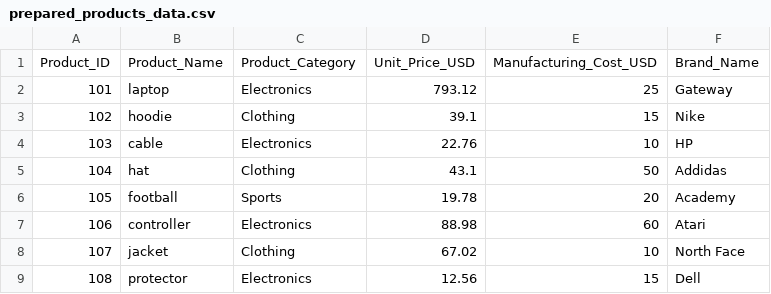
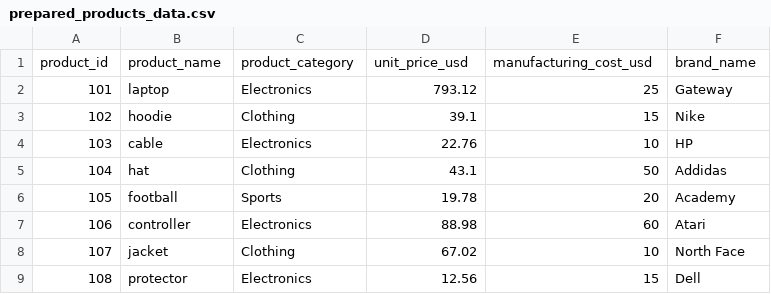
Before and after one commit to BethSpornitz/smart-store-bethspornitz, a CSV file: data/prepared/prepared_products_data.csv, drawn as a sheet.

```diff
--- a/data/prepared/prepared_products_data.csv
+++ b/data/prepared/prepared_products_data.csv
@@ -1,2 +1,2 @@
-Product_ID,Product_Name,Product_Category,Unit_Price_USD,Manufacturing_Cost_USD,Brand_Name
+product_id,product_name,product_category,unit_price_usd,manufacturing_cost_usd,brand_name
 101,laptop,Electronics,793.12,25,Gateway
```
Also changed, not shown: data/prepared/prepared_customers_data.csv, data/prepared/prepared_sales_data.csv, 5 other files.
